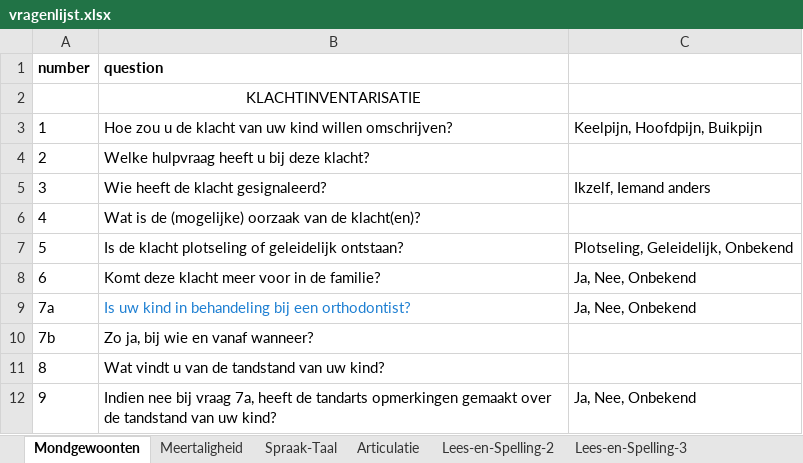
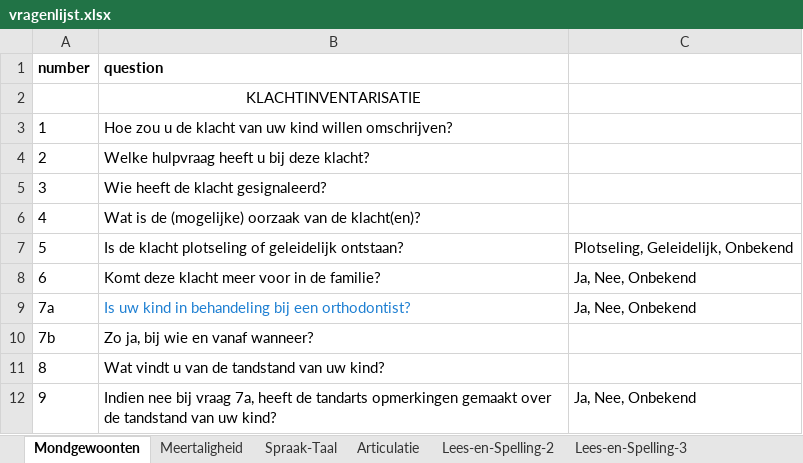
Before and after one commit to nolan-rook/logopedica-backend, an Excel workbook: data/vragenlijst.xlsx, sheet Mondgewoonten, drawn as a sheet; only a part is shown; values as stored, in another font and other column widths than the file's, no borders; the diff names each change by its address in the sheet, - before the commit and + after, or states it on an @@ line.

Commit message:
fixed data

```diff
--- a/data/vragenlijst.xlsx (sheet Mondgewoonten)
+++ b/data/vragenlijst.xlsx (sheet Mondgewoonten)
-C3: Keelpijn, Hoofdpijn, Buikpijn
+C3: (empty)
-C5: Ikzelf, Iemand anders
+C5: (empty)
```
Also changed, not shown: 1 other file.
